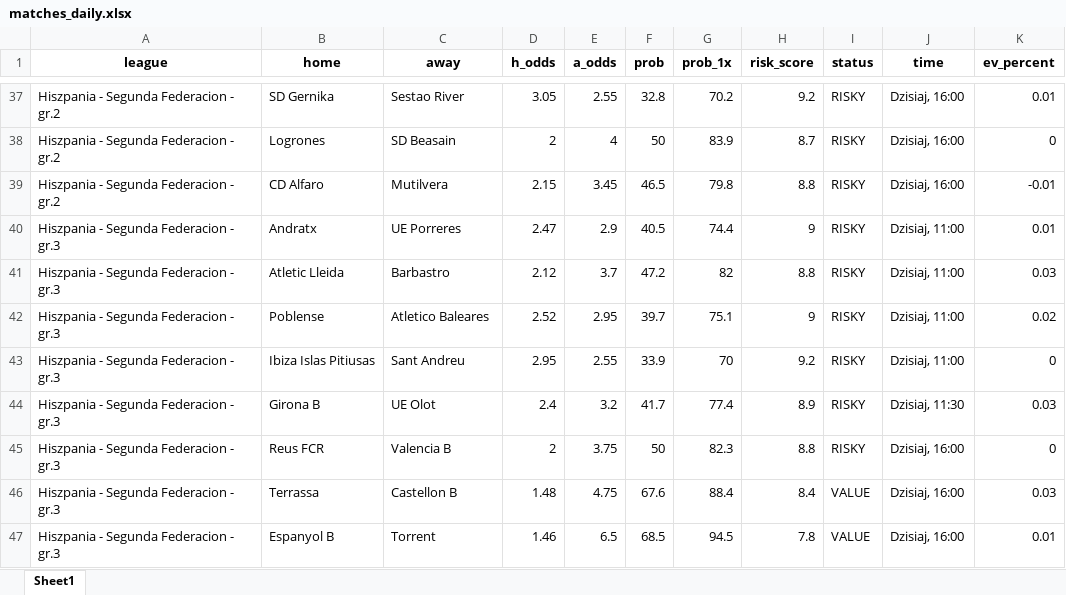
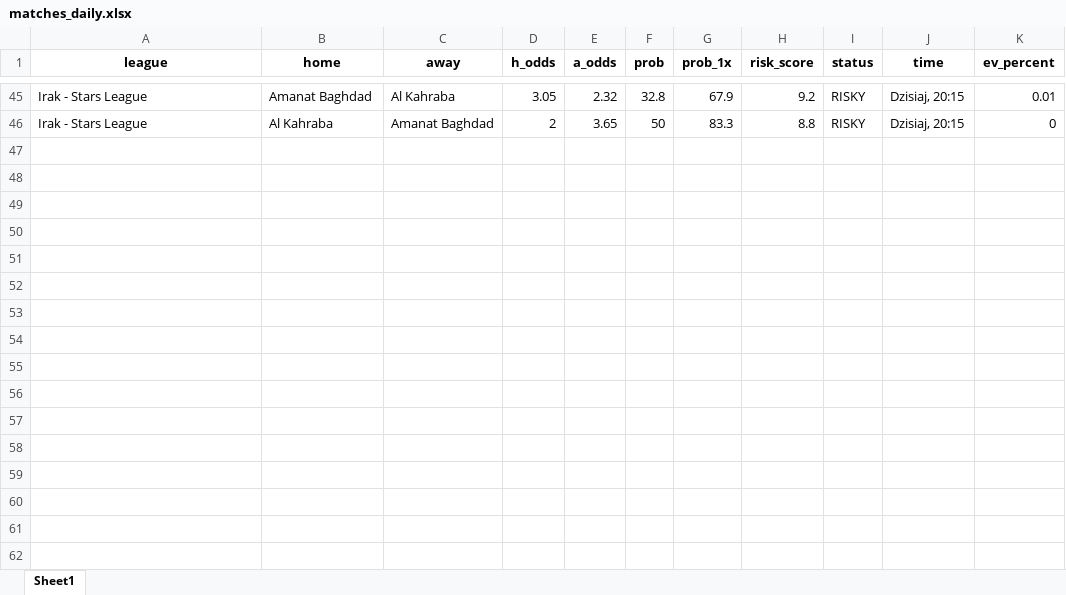
Before and after one commit to Byadiso/webscraper_advanced, an Excel workbook: matches_daily.xlsx, sheet Sheet1, drawn as a sheet; only a part is shown, gaps mark what is left out; values as stored, in another font and other column widths than the file's, no borders; removed rows and columns are numbered as before the commit, all else as after; the diff covers the shown part only; the diff names each change by its address in the sheet, - before the commit and + after, or states it on an @@ line.

```diff
--- a/matches_daily.xlsx (sheet Sheet1)
+++ b/matches_daily.xlsx (sheet Sheet1)
-A45 (league): Hiszpania - Segunda Federacion - gr.2
+A45 (league): Irak - Stars League
-B45 (home): SD Gernika
+B45 (home): Amanat Baghdad
-C45 (away): Sestao River
+C45 (away): Al Kahraba
-E45 (a_odds): 2.55
+E45 (a_odds): 2.32
-G45 (prob_1x): 70.2
+G45 (prob_1x): 67.9
-J45 (time): Dzisiaj, 16:00
+J45 (time): Dzisiaj, 20:15
-row 38: Hiszpania - Segunda Federacion - gr.2 | Logrones | SD Beasain | 2 | 4 | 50 | 83.9 | 8.7 | RISKY | Dzisiaj, 16:00 | 0
-row 39: Hiszpania - Segunda Federacion - gr.2 | CD Alfaro | Mutilvera | 2.15 | 3.45 | 46.5 | 79.8 | 8.8 | RISKY | Dzisiaj, 16:00 | -0.01
-row 40: Hiszpania - Segunda Federacion - gr.3 | Andratx | UE Porreres | 2.47 | 2.9 | 40.5 | 74.4 | 9 | RISKY | Dzisiaj, 11:00 | 0.01
-row 41: Hiszpania - Segunda Federacion - gr.3 | Atletic Lleida | Barbastro | 2.12 | 3.7 | 47.2 | 82 | 8.8 | RISKY | Dzisiaj, 11:00 | 0.03
-row 42: Hiszpania - Segunda Federacion - gr.3 | Poblense | Atletico Baleares | 2.52 | 2.95 | 39.7 | 75.1 | 9 | RISKY | Dzisiaj, 11:00 | 0.02
-row 43: Hiszpania - Segunda Federacion - gr.3 | Ibiza Islas Pitiusas | Sant Andreu | 2.95 | 2.55 | 33.9 | 70 | 9.2 | RISKY | Dzisiaj, 11:00 | 0
-row 44: Hiszpania - Segunda Federacion - gr.3 | Girona B | UE Olot | 2.4 | 3.2 | 41.7 | 77.4 | 8.9 | RISKY | Dzisiaj, 11:30 | 0.03
-A46 (league): Hiszpania - Segunda Federacion - gr.3
+A46 (league): Irak - Stars League
-B46 (home): Reus FCR
+B46 (home): Al Kahraba
-C46 (away): Valencia B
+C46 (away): Amanat Baghdad
-E46 (a_odds): 3.75
+E46 (a_odds): 3.65
-G46 (prob_1x): 82.3
+G46 (prob_1x): 83.3
-J46 (time): Dzisiaj, 16:00
+J46 (time): Dzisiaj, 20:15
-row 46: Hiszpania - Segunda Federacion - gr.3 | Terrassa | Castellon B | 1.48 | 4.75 | 67.6 | 88.4 | 8.4 | VALUE | Dzisiaj, 16:00 | 0.03
-row 47: Hiszpania - Segunda Federacion - gr.3 | Espanyol B | Torrent | 1.46 | 6.5 | 68.5 | 94.5 | 7.8 | VALUE | Dzisiaj, 16:00 | 0.01
```
Also changed, not shown: 40 added rows, 32 removed rows and 18 edited cells elsewhere in this sheet, 1 other file.
